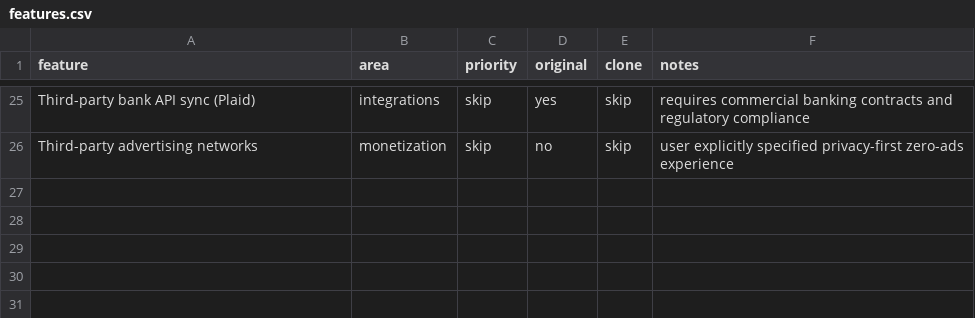
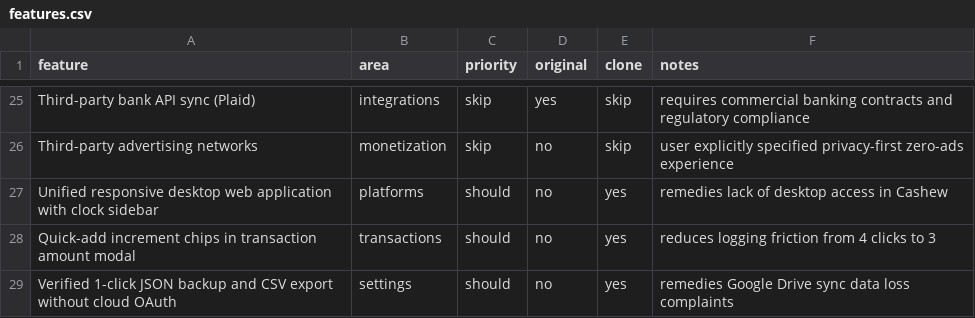
Before and after one commit to rahulpravi/vaultpace, a CSV file: replica/features.csv, drawn as a sheet; only a part is shown, gaps mark what is left out; the diff names each change by its address in the sheet, - before the commit and + after, or states it on an @@ line.

Commit message:
docs: add replica-entrepreneur review research, feedback ranking, fix plan, and positioning angle

```diff
--- a/replica/features.csv
+++ b/replica/features.csv
+row 27: Unified responsive desktop web application with clock sidebar | platforms | should | no | yes | remedies lack of desktop access in Cashew
+row 28: Quick-add increment chips in transaction amount modal | transactions | should | no | yes | reduces logging friction from 4 clicks to 3
+row 29: Verified 1-click JSON backup and CSV export without cloud OAuth | settings | should | no | yes | remedies Google Drive sync data loss complaints
```
Also changed, not shown: 3 other files.
